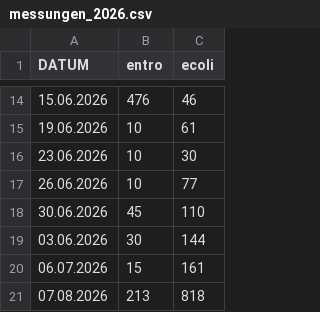
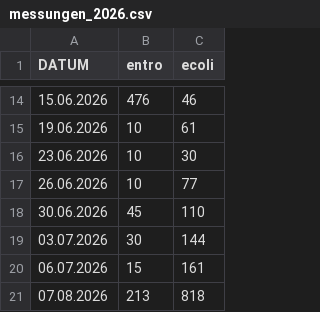
Before and after one commit to neckarinsel-stuttgart/wasserqualitaet_dashboard_neckar, a CSV file: data/bronze/messungen/messungen_2026.csv, drawn as a sheet; only a part is shown, gaps mark what is left out.

Commit message:
drop ecoli from features, keep negative temps, fix -999, fix date

```diff
--- a/data/bronze/messungen/messungen_2026.csv
+++ b/data/bronze/messungen/messungen_2026.csv
@@ -18,3 +18,3 @@
 30.06.2026;45;110
-03.06.2026;30;144
+03.07.2026;30;144
 06.07.2026;15;161
```
Also changed, not shown: 3 other files.
